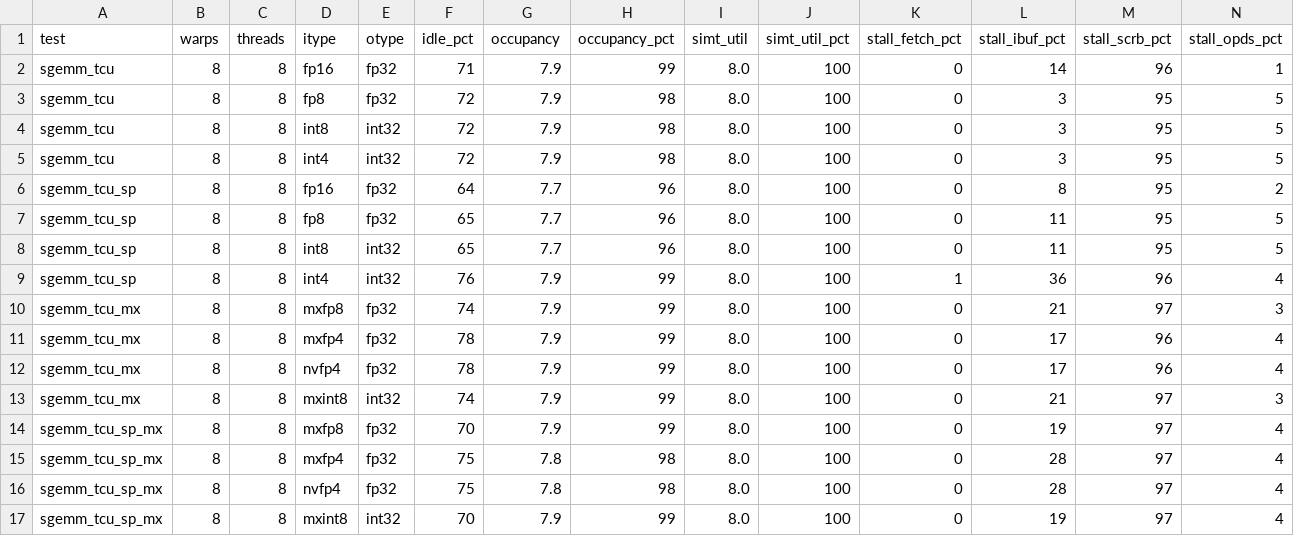
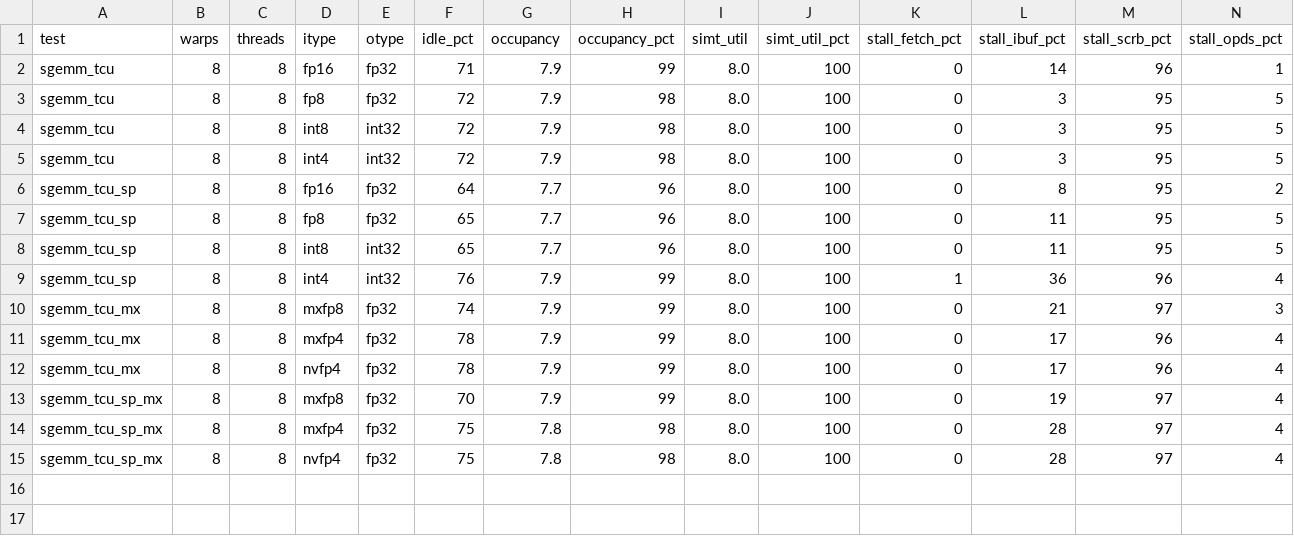
Before and after one commit to vortexgpgpu/vortex, a CSV file: perf/results/tcu/sgemm_tcu_rtlsim.csv, drawn as a sheet; only a part is shown; rows hold the shown columns only; the diff names each change by its address in the sheet, - before the commit and + after, or states it on an @@ line.

```diff
--- a/perf/results/tcu/sgemm_tcu_rtlsim.csv
+++ b/perf/results/tcu/sgemm_tcu_rtlsim.csv
-row 13: sgemm_tcu_mx | 8 | 8 | mxint8 | int32 | 74 | 7.9 | 99 | 8.0 | 100 | 0 | 21 | 97 | 3
-row 17: sgemm_tcu_sp_mx | 8 | 8 | mxint8 | int32 | 70 | 7.9 | 99 | 8.0 | 100 | 0 | 19 | 97 | 4
```
Also changed, not shown: perf/results/tcu/sgemm_tcu_simx.csv, 19 other files.
